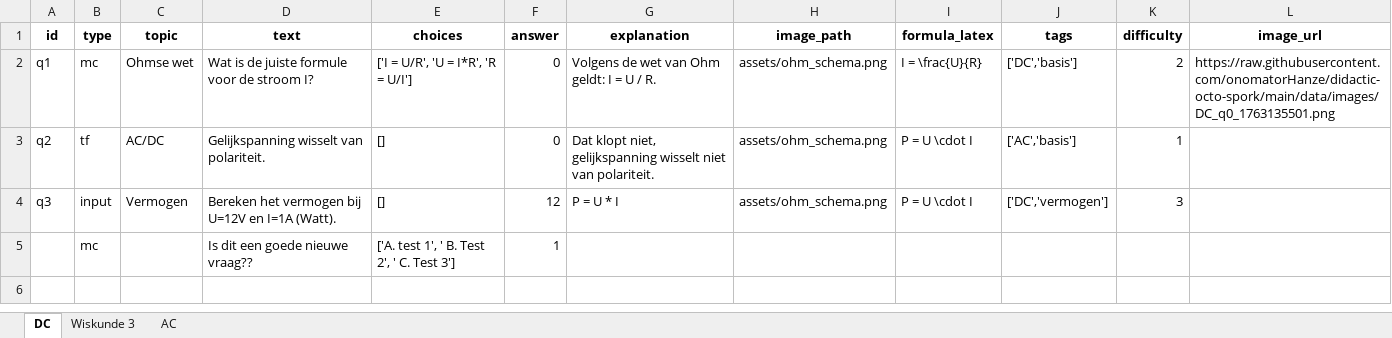
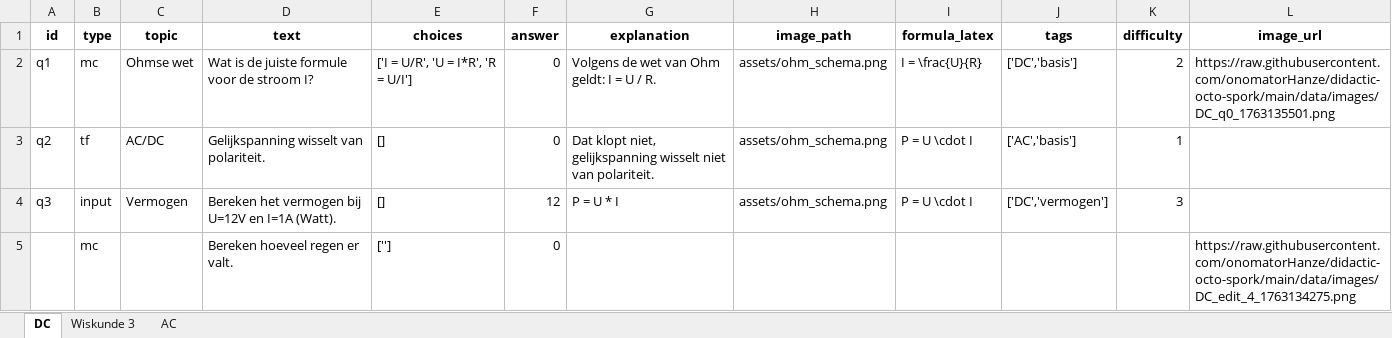
Before and after one commit to onomatorHanze/didactic-octo-spork, an Excel workbook: data/quizvragen.xlsx, sheet DC, drawn as a sheet; values as stored, in another font and other column widths than the file's, no borders; removed rows and columns are numbered as before the commit, all else as after; the diff names each change by its address in the sheet, - before the commit and + after, or states it on an @@ line.

Commit message:
Quizvragen aangepast via Admin

```diff
--- a/data/quizvragen.xlsx (sheet DC)
+++ b/data/quizvragen.xlsx (sheet DC)
-row 5:  | mc |  | Is dit een goede nieuwe vraag?? | ['A. test 1', ' B. Test 2', ' C. Test 3'] | 1
+row 5:  | mc |  | Bereken hoeveel regen er valt. | [''] | 0 |  |  |  |  |  | https://raw.githubusercontent.com/onomatorHanze/didactic-octo-spork/main/data/images/DC_edit_4_1763134275.png
```
